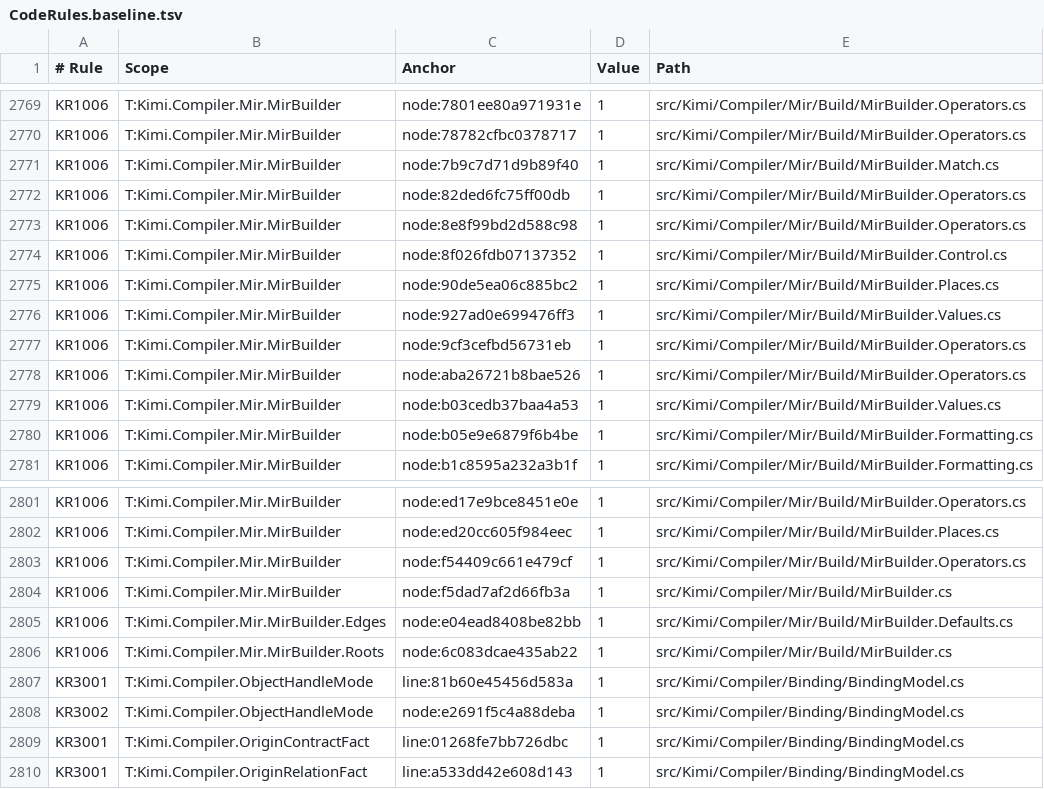
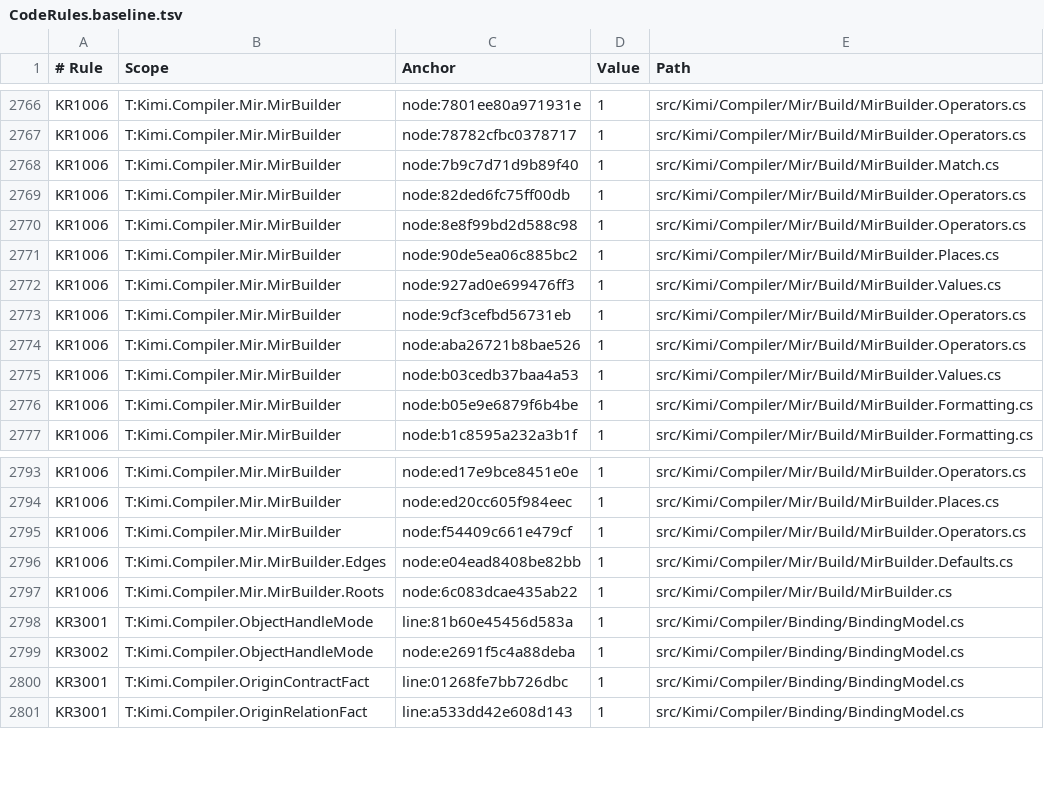
Before and after one commit to archi-Doc/Kimigayo, a TSV file: src/Kimi/CodeRules.baseline.tsv, drawn as a sheet; only a part is shown, gaps mark what is left out; the diff covers the shown part only.

```diff
--- a/src/Kimi/CodeRules.baseline.tsv
+++ b/src/Kimi/CodeRules.baseline.tsv
@@ -2773,3 +2770,2 @@ KR1006	T:Kimi.Compiler.Mir.MirBuilder	node:82ded6fc75ff00db	1	src/Kimi/Compiler/
 KR1006	T:Kimi.Compiler.Mir.MirBuilder	node:8e8f99bd2d588c98	1	src/Kimi/Compiler/Mir/Build/MirBuilder.Operators.cs
-KR1006	T:Kimi.Compiler.Mir.MirBuilder	node:8f026fdb07137352	1	src/Kimi/Compiler/Mir/Build/MirBuilder.Control.cs
 KR1006	T:Kimi.Compiler.Mir.MirBuilder	node:90de5ea06c885bc2	1	src/Kimi/Compiler/Mir/Build/MirBuilder.Places.cs
@@ -2803,3 +2795,2 @@ KR1006	T:Kimi.Compiler.Mir.MirBuilder	node:ed20cc605f984eec	1	src/Kimi/Compiler/
 KR1006	T:Kimi.Compiler.Mir.MirBuilder	node:f54409c661e479cf	1	src/Kimi/Compiler/Mir/Build/MirBuilder.Operators.cs
-KR1006	T:Kimi.Compiler.Mir.MirBuilder	node:f5dad7af2d66fb3a	1	src/Kimi/Compiler/Mir/Build/MirBuilder.cs
 KR1006	T:Kimi.Compiler.Mir.MirBuilder.Edges	node:e04ead8408be82bb	1	src/Kimi/Compiler/Mir/Build/MirBuilder.Defaults.cs
```
Also changed, not shown: 7 removed rows elsewhere in this file, 6 other files.
